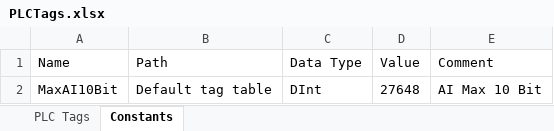
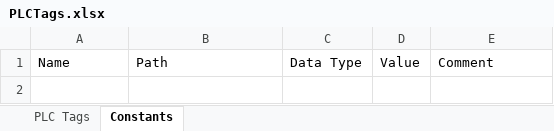
Before and after one commit to Kelturio/KWT_80621, an Excel workbook: SRC/PLCTags.xlsx, sheet Constants, drawn as a sheet; values as stored, in another font and other column widths than the file's, no borders; the diff names each change by its address in the sheet, - before the commit and + after, or states it on an @@ line.

```diff
--- a/SRC/PLCTags.xlsx (sheet Constants)
+++ b/SRC/PLCTags.xlsx (sheet Constants)
-row 2: MaxAI10Bit | Default tag table | DInt | 27648 | AI Max 10 Bit
```
Also changed, not shown: sheet PLC Tags, 59 other files.
